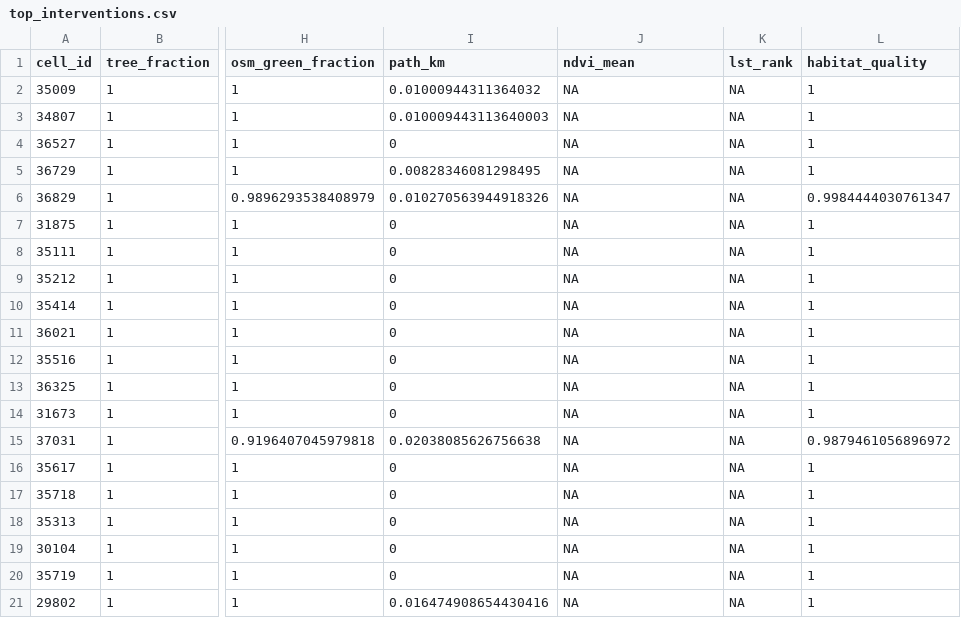
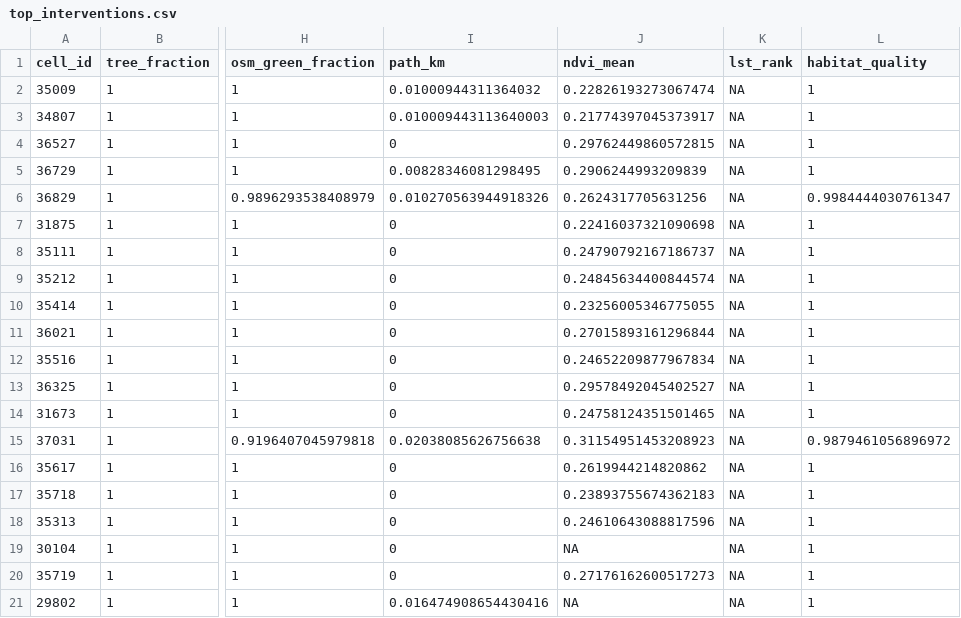
Before and after one commit to FilipeamTeixeira/NatureGap, a CSV file: pipeline/data/yokohama-honmoku/processed/top_interventions.csv, drawn as a sheet; only a part is shown, gaps mark what is left out; the diff names each change by its address in the sheet, - before the commit and + after, or states it on an @@ line.

```diff
--- a/pipeline/data/yokohama-honmoku/processed/top_interventions.csv
+++ b/pipeline/data/yokohama-honmoku/processed/top_interventions.csv
-J2 (ndvi_mean): NA
+J2 (ndvi_mean): 0.22826193273067474
-J3 (ndvi_mean): NA
+J3 (ndvi_mean): 0.21774397045373917
-J4 (ndvi_mean): NA
+J4 (ndvi_mean): 0.29762449860572815
-J5 (ndvi_mean): NA
+J5 (ndvi_mean): 0.2906244993209839
-J6 (ndvi_mean): NA
+J6 (ndvi_mean): 0.2624317705631256
-J7 (ndvi_mean): NA
+J7 (ndvi_mean): 0.22416037321090698
-J8 (ndvi_mean): NA
+J8 (ndvi_mean): 0.24790792167186737
-J9 (ndvi_mean): NA
+J9 (ndvi_mean): 0.24845634400844574
-J10 (ndvi_mean): NA
+J10 (ndvi_mean): 0.23256005346775055
-J11 (ndvi_mean): NA
+J11 (ndvi_mean): 0.27015893161296844
-J12 (ndvi_mean): NA
+J12 (ndvi_mean): 0.24652209877967834
-J13 (ndvi_mean): NA
+J13 (ndvi_mean): 0.29578492045402527
-J14 (ndvi_mean): NA
+J14 (ndvi_mean): 0.24758124351501465
-J15 (ndvi_mean): NA
+J15 (ndvi_mean): 0.31154951453208923
-J16 (ndvi_mean): NA
+J16 (ndvi_mean): 0.2619944214820862
-J17 (ndvi_mean): NA
+J17 (ndvi_mean): 0.23893755674362183
-J18 (ndvi_mean): NA
+J18 (ndvi_mean): 0.24610643088817596
-J20 (ndvi_mean): NA
+J20 (ndvi_mean): 0.27176162600517273
```
Also changed, not shown: 13 other files.
